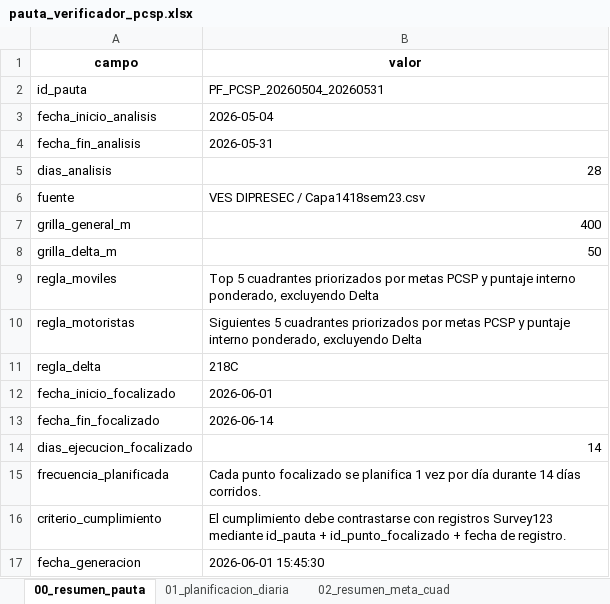
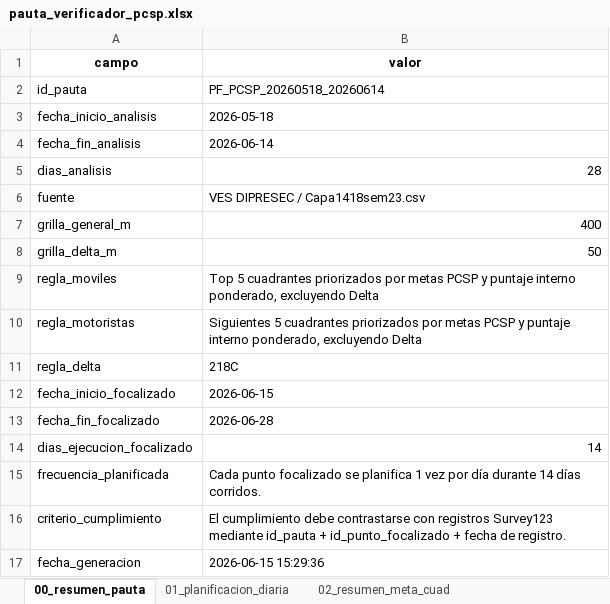
Before and after one commit to dipresec-maipu/pauta-focalizado, an Excel workbook: pauta_verificador_pcsp.xlsx, sheet 00_resumen_pauta, drawn as a sheet; values as stored, in another font and other column widths than the file's, no borders; the diff names each change by its address in the sheet, - before the commit and + after, or states it on an @@ line.

```diff
--- a/pauta_verificador_pcsp.xlsx (sheet 00_resumen_pauta)
+++ b/pauta_verificador_pcsp.xlsx (sheet 00_resumen_pauta)
-B2 (valor): PF_PCSP_20260504_20260531
+B2 (valor): PF_PCSP_20260518_20260614
-B3 (valor): 2026-05-04
+B3 (valor): 2026-05-18
-B4 (valor): 2026-05-31
+B4 (valor): 2026-06-14
-B12 (valor): 2026-06-01
+B12 (valor): 2026-06-15
-B13 (valor): 2026-06-14
+B13 (valor): 2026-06-28
-B17 (valor): 2026-06-01 15:45:30
+B17 (valor): 2026-06-15 15:29:36
```
Also changed, not shown: sheet 01_planificacion_diaria, sheet 04_puntos_base, sheet 02_resumen_meta_cuad, sheet 03_resumen_meta_total, pauta_focalizada_pcsp.xlsx, 10 other files.
